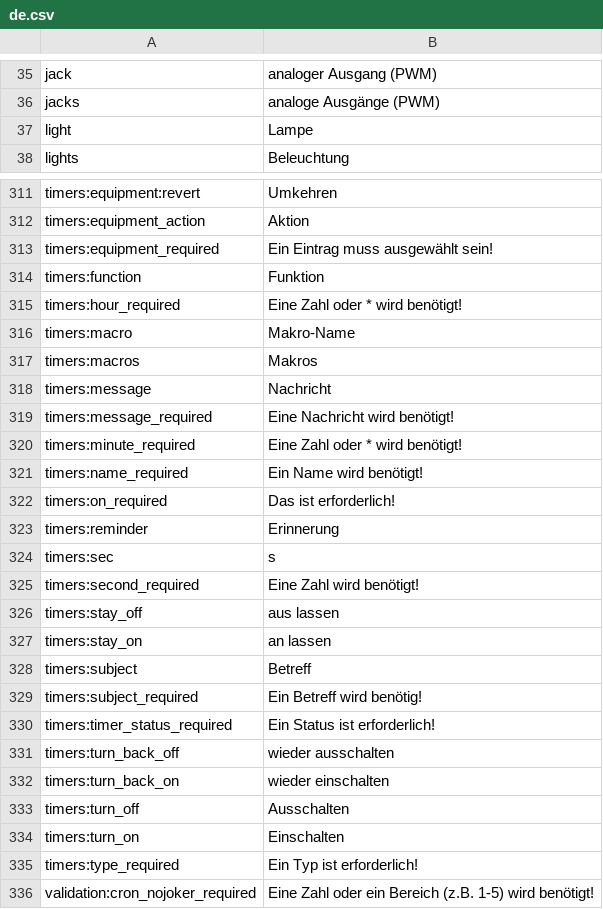
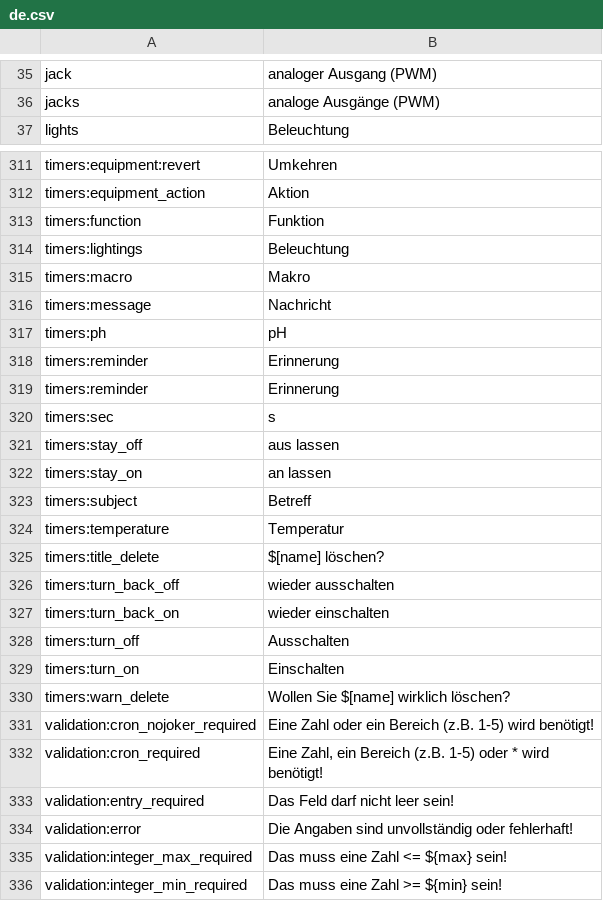
Before and after one commit to reef-pi/reef-pi, a CSV file: front-end/assets/translations/de.csv, drawn as a sheet; only a part is shown, gaps mark what is left out; the shorter side is filled out with more unchanged rows; the diff covers the shown part only.

Commit message:
Translation of schema validation messages, using fewer generic messages.
Part 9 - Timers

```diff
--- a/front-end/assets/translations/de.csv
+++ b/front-end/assets/translations/de.csv
@@ -36,3 +36,2 @@ jack,analoger Ausgang (PWM)
 jacks,analoge Ausgänge (PWM)
-light,Lampe
 lights,Beleuchtung
@@ -312,15 +312,10 @@ timers:equipment:revert,Umkehren
 timers:equipment_action,Aktion
-timers:equipment_required,Ein Eintrag muss ausgewählt sein!
 timers:function,Funktion
-timers:hour_required,Eine Zahl oder * wird benötigt!
-timers:macro,Makro-Name
-timers:macros,Makros
+timers:lightings,Beleuchtung
+timers:macro,Makro
 timers:message,Nachricht
-timers:message_required,Eine Nachricht wird benötigt!
-timers:minute_required,Eine Zahl oder * wird benötigt!
-timers:name_required,Ein Name wird benötigt!
-timers:on_required,Das ist erforderlich!
+timers:ph,pH
+timers:reminder,Erinnerung
 timers:reminder,Erinnerung
 timers:sec,s
-timers:second_required,Eine Zahl wird benötigt!
 timers:stay_off,aus lassen
@@ -328,4 +323,4 @@ timers:stay_on,an lassen
 timers:subject,Betreff
-timers:subject_required,Ein Betreff wird benötig!
-timers:timer_status_required,Ein Status ist erforderlich!
+timers:temperature,Temperatur
+timers:title_delete,$[name] löschen?
 timers:turn_back_off,wieder ausschalten
@@ -334,3 +329,3 @@ timers:turn_off,Ausschalten
 timers:turn_on,Einschalten
-timers:type_required,Ein Typ ist erforderlich!
+timers:warn_delete,Wollen Sie $[name] wirklich löschen?
 validation:cron_nojoker_required,Eine Zahl oder ein Bereich (z.B. 1-5) wird benötigt!
```
Also changed, not shown: 3 added rows and 2 removed rows elsewhere in this file, front-end/assets/translations/en.csv, front-end/assets/translations/es.csv, 11 other files.
